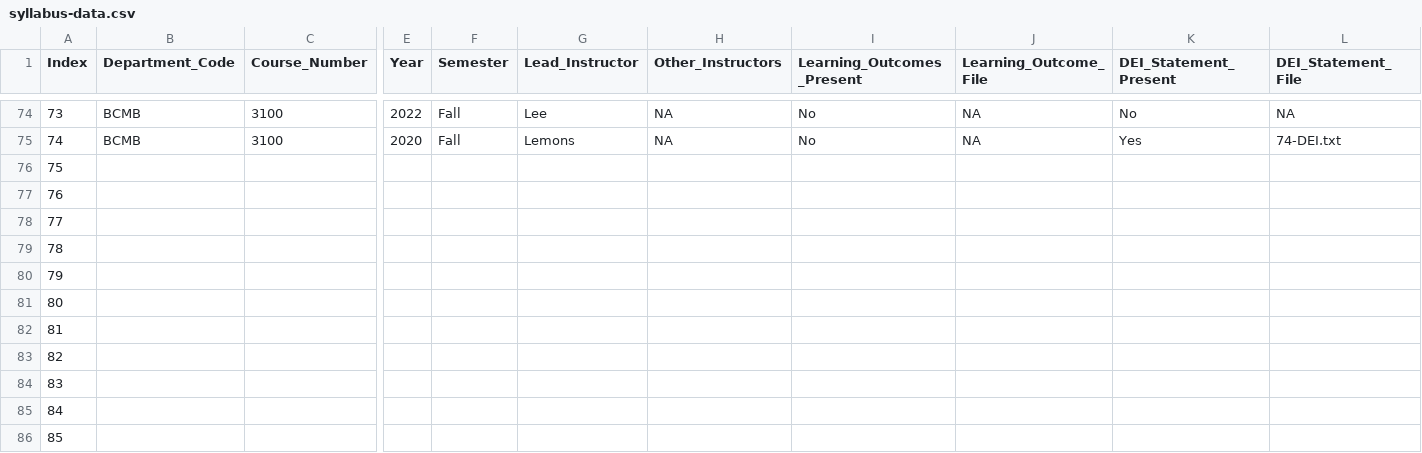
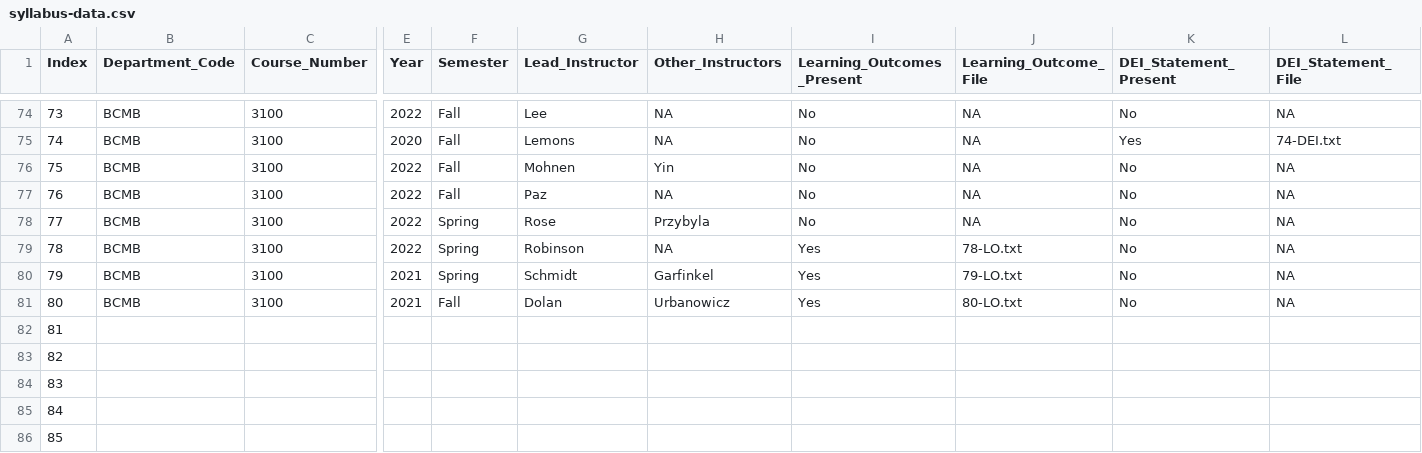
Before and after one commit to MajewskaLab/syllabus-review-project, a CSV file: syllabus-data.csv, drawn as a sheet; only a part is shown, gaps mark what is left out; removed rows and columns are numbered as before the commit, all else as after; rows hold the shown columns only; the diff names each change by its address in the sheet, - before the commit and + after, or states it on an @@ line.

```diff
--- a/syllabus-data.csv
+++ b/syllabus-data.csv
-row 76: 75
-row 77: 76
-row 78: 77
-row 79: 78
-row 80: 79
-row 81: 80
+row 76: 75 | BCMB | 3100 | 2022 | Fall | Mohnen | Yin | No | NA | No | NA
+row 77: 76 | BCMB | 3100 | 2022 | Fall | Paz | NA | No | NA | No | NA
+row 78: 77 | BCMB | 3100 | 2022 | Spring | Rose | Przybyla | No | NA | No | NA
+row 79: 78 | BCMB | 3100 | 2022 | Spring | Robinson | NA | Yes | 78-LO.txt | No | NA
+row 80: 79 | BCMB | 3100 | 2021 | Spring | Schmidt | Garfinkel | Yes | 79-LO.txt | No | NA
+row 81: 80 | BCMB | 3100 | 2021 | Fall | Dolan | Urbanowicz | Yes | 80-LO.txt | No | NA
```
Also changed, not shown: 20 other files.
